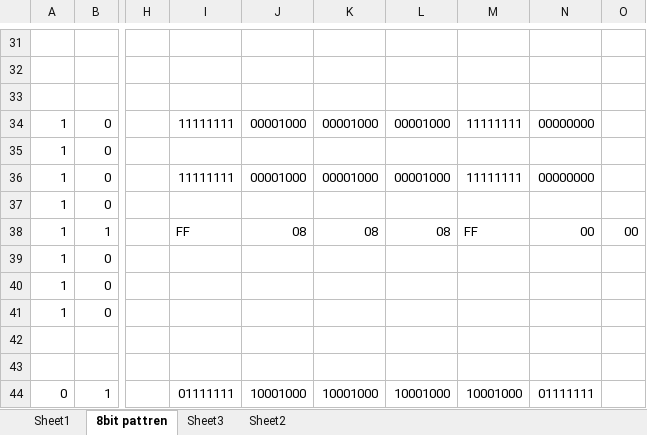
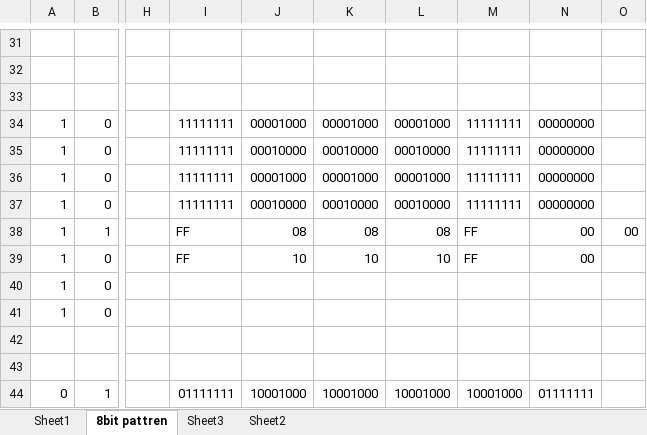
Before and after one commit to farhan228-pak/dspic_101_led_display, an Excel workbook: led pattren1.xlsx, sheet 8bit pattren, drawn as a sheet; only a part is shown, gaps mark what is left out; values as stored, in another font and other column widths than the file's, no cell formats; the diff covers the shown part only; the diff names each change by its address in the sheet, - before the commit and + after, or states it on an @@ line.

```diff
--- a/led pattren1.xlsx (sheet 8bit pattren)
+++ b/led pattren1.xlsx (sheet 8bit pattren)
-I35: (empty)
+I35: 11111111
-J35: (empty)
+J35: 00010000
-K35: (empty)
+K35: 00010000
-L35: (empty)
+L35: 00010000
-M35: (empty)
+M35: 11111111
-N35: (empty)
+N35: 00000000
-I37: (empty)
+I37: 11111111
-J37: (empty)
+J37: 00010000
-K37: (empty)
+K37: 00010000
-L37: (empty)
+L37: 00010000
-M37: (empty)
+M37: 11111111
-N37: (empty)
+N37: 00000000
-I39: (empty)
+I39: FF
-J39: (empty)
+J39: 10
-K39: (empty)
+K39: 10
-L39: (empty)
+L39: 10
-M39: (empty)
+M39: FF
-N39: (empty)
+N39: 00
```
Also changed, not shown: 5 added rows, 5 removed rows, 109 edited cells and merged cells elsewhere in this sheet, cell formats, 3 other files.
